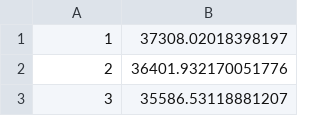
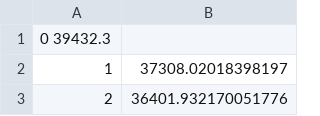
Before and after one commit to VictorHenrique317/summarizing-fuzzy-tensors-extended-results, a TSV file: real/retweets/post_analysis/rssevolution/nclusterbox.tsv, drawn as a sheet; only a part is shown; the shorter side is filled out with more unchanged rows.

```diff
--- a/real/retweets/post_analysis/rssevolution/nclusterbox.tsv
+++ b/real/retweets/post_analysis/rssevolution/nclusterbox.tsv
@@ -1 +1,2 @@
+0   39432.3
 1	37308.02018398197
```
Also changed, not shown: real/retweets/post_analysis/rssevolution/nclusterboxcrisp.tsv, real/retweets/post_analysis/rssevolution/nclusterboxnoperformanceimp.tsv, 3 other files.
